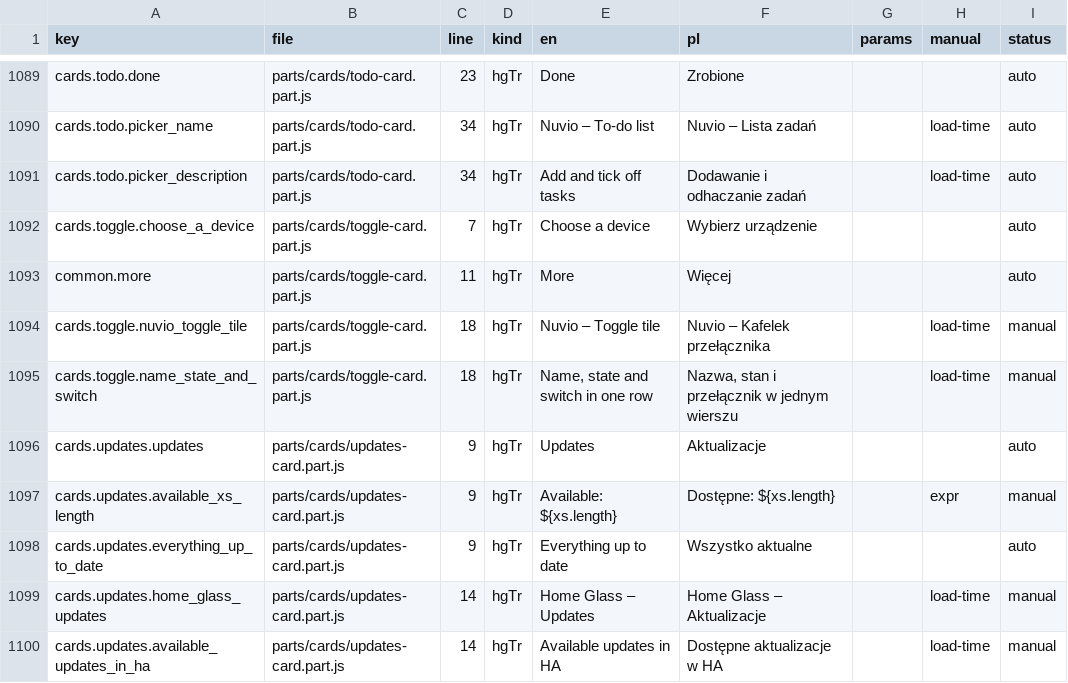
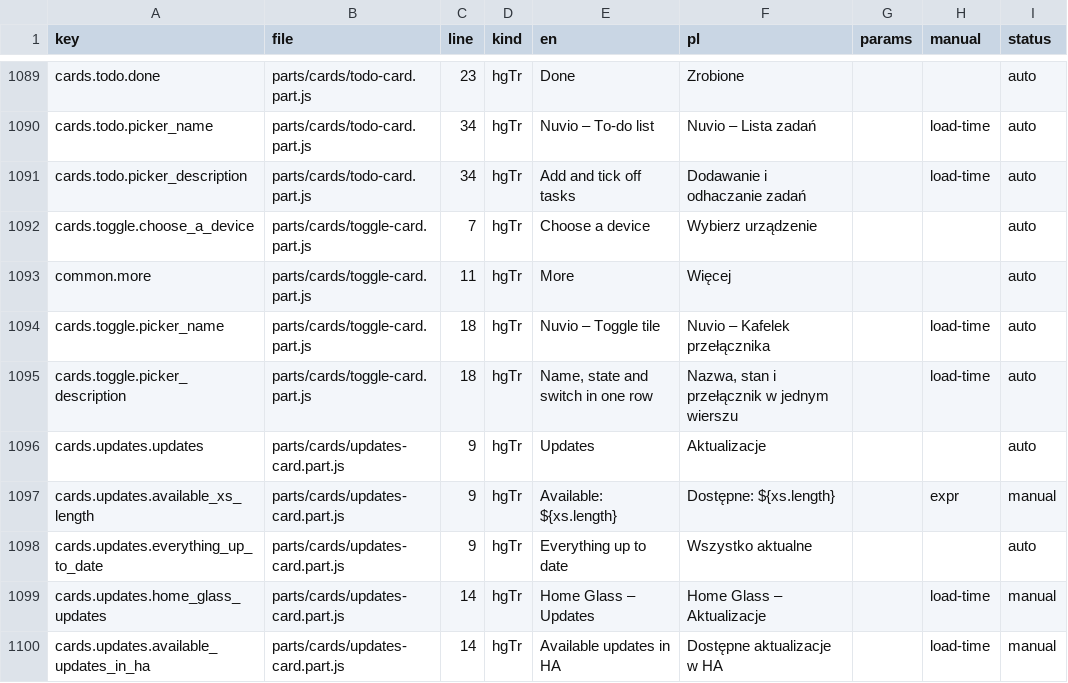
Before and after one commit to cbailly42/nuvio, a CSV file: tools/i18n_migration_table.csv, drawn as a sheet; only a part is shown, gaps mark what is left out.

```diff
--- a/tools/i18n_migration_table.csv
+++ b/tools/i18n_migration_table.csv
@@ -1093,4 +1093,4 @@ cards.toggle.choose_a_device,parts/cards/toggle-card.part.js,7,hgTr,Choose a dev
 common.more,parts/cards/toggle-card.part.js,11,hgTr,More,Więcej,,,auto
-cards.toggle.nuvio_toggle_tile,parts/cards/toggle-card.part.js,18,hgTr,Nuvio – Toggle tile,Nuvio – Kafelek przełącznika,,load-time,manual
-cards.toggle.name_state_and_switch,parts/cards/toggle-card.part.js,18,hgTr,"Name, state and switch in one row","Nazwa, stan i przełącznik w jednym wierszu",,load-time,manual
+cards.toggle.picker_name,parts/cards/toggle-card.part.js,18,hgTr,Nuvio – Toggle tile,Nuvio – Kafelek przełącznika,,load-time,auto
+cards.toggle.picker_description,parts/cards/toggle-card.part.js,18,hgTr,"Name, state and switch in one row","Nazwa, stan i przełącznik w jednym wierszu",,load-time,auto
 cards.updates.updates,parts/cards/updates-card.part.js,9,hgTr,Updates,Aktualizacje,,,auto
```
Also changed, not shown: 3 other files.
